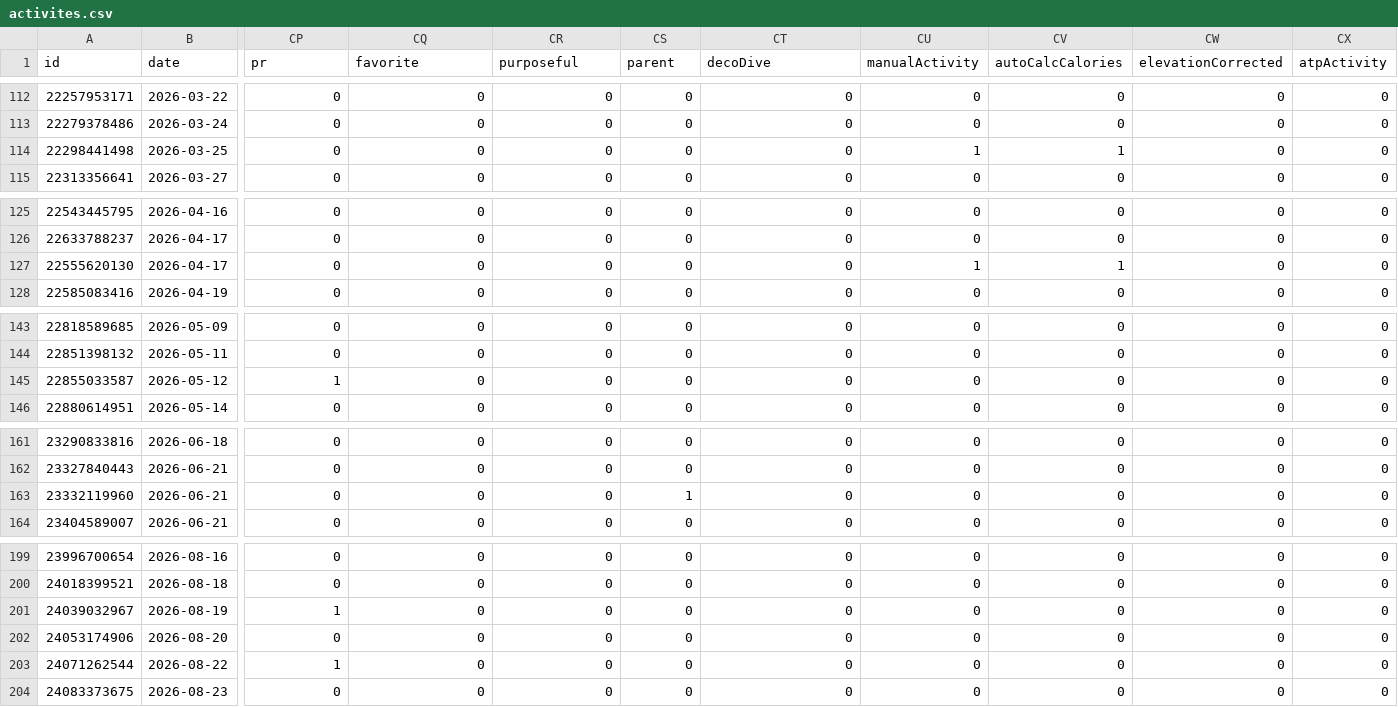
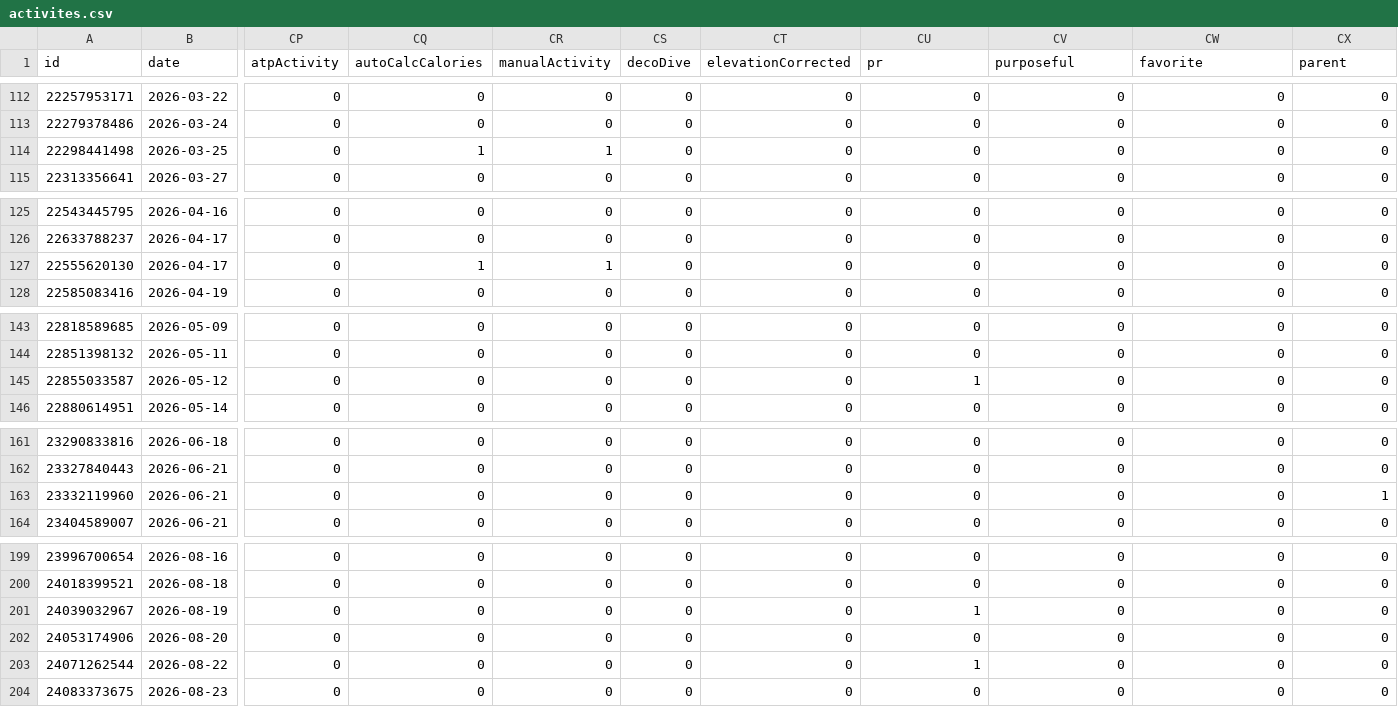
Before and after one commit to nicolasmahut-ui/garmin-data, a CSV file: activites.csv, drawn as a sheet; only a part is shown, gaps mark what is left out; the diff covers the shown part only; the diff names each change by its address in the sheet, - before the commit and + after, or states it on an @@ line.

```diff
--- a/activites.csv
+++ b/activites.csv
-CP1: pr
+CP1: atpActivity
-CQ1: favorite
+CQ1: autoCalcCalories
-CR1: purposeful
+CR1: manualActivity
-CS1: parent
+CS1: decoDive
-CT1: decoDive
+CT1: elevationCorrected
-CU1: manualActivity
+CU1: pr
-CV1: autoCalcCalories
+CV1: purposeful
-CW1: elevationCorrected
+CW1: favorite
-CX1: atpActivity
+CX1: parent
-CQ114 (autoCalcCalories): 0
+CQ114 (autoCalcCalories): 1
-CR114 (manualActivity): 0
+CR114 (manualActivity): 1
-CU114 (pr): 1
+CU114 (pr): 0
-CV114 (purposeful): 1
+CV114 (purposeful): 0
-CQ127 (autoCalcCalories): 0
+CQ127 (autoCalcCalories): 1
-CR127 (manualActivity): 0
+CR127 (manualActivity): 1
-CU127 (pr): 1
+CU127 (pr): 0
-CV127 (purposeful): 1
+CV127 (purposeful): 0
-CP145 (atpActivity): 1
+CP145 (atpActivity): 0
-CU145 (pr): 0
+CU145 (pr): 1
-CS163 (decoDive): 1
+CS163 (decoDive): 0
-CX163 (parent): 0
+CX163 (parent): 1
-CP201 (atpActivity): 1
+CP201 (atpActivity): 0
-CU201 (pr): 0
+CU201 (pr): 1
-CP203 (atpActivity): 1
+CP203 (atpActivity): 0
-CU203 (pr): 0
+CU203 (pr): 1
```
Also changed, not shown: 54 edited cells elsewhere in this file.
